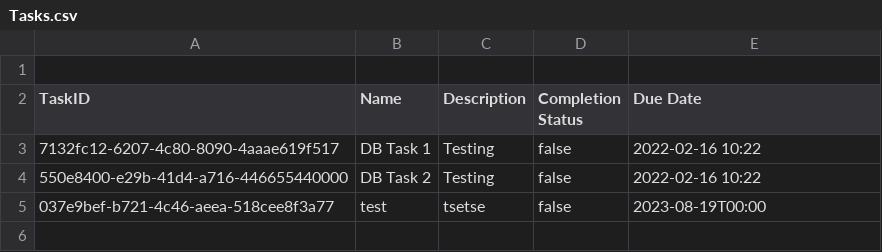
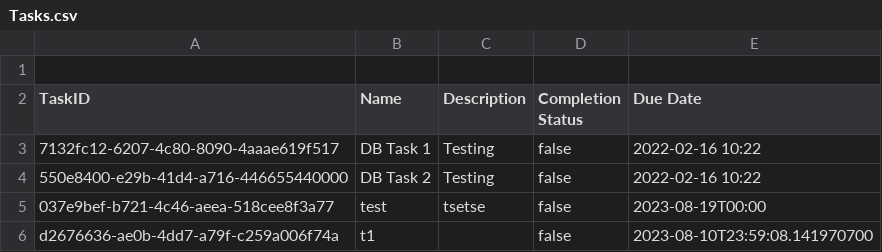
Before and after one commit to CSC207-2023Y-UofT/course-project-landscape-artists, a CSV file: src/main/java/d_frameworks_and_drivers/database_management/DatabaseFiles/Tasks/Tasks.csv, drawn as a sheet; the diff names each change by its address in the sheet, - before the commit and + after, or states it on an @@ line.

```diff
--- a/src/main/java/d_frameworks_and_drivers/database_management/DatabaseFiles/Tasks/Tasks.csv
+++ b/src/main/java/d_frameworks_and_drivers/database_management/DatabaseFiles/Tasks/Tasks.csv
+row 6: d2676636-ae0b-4dd7-a79f-c259a006f74a | t1 |  | false | 2023-08-10T23:59:08.141970700
```
Also changed, not shown: 2 other files.
